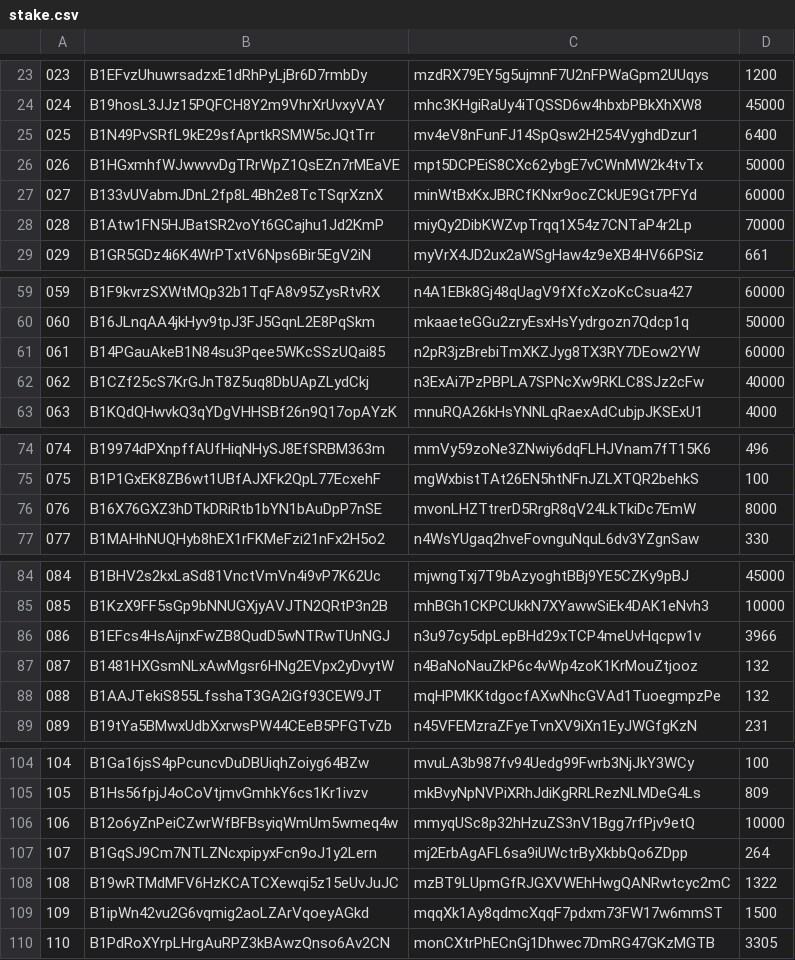
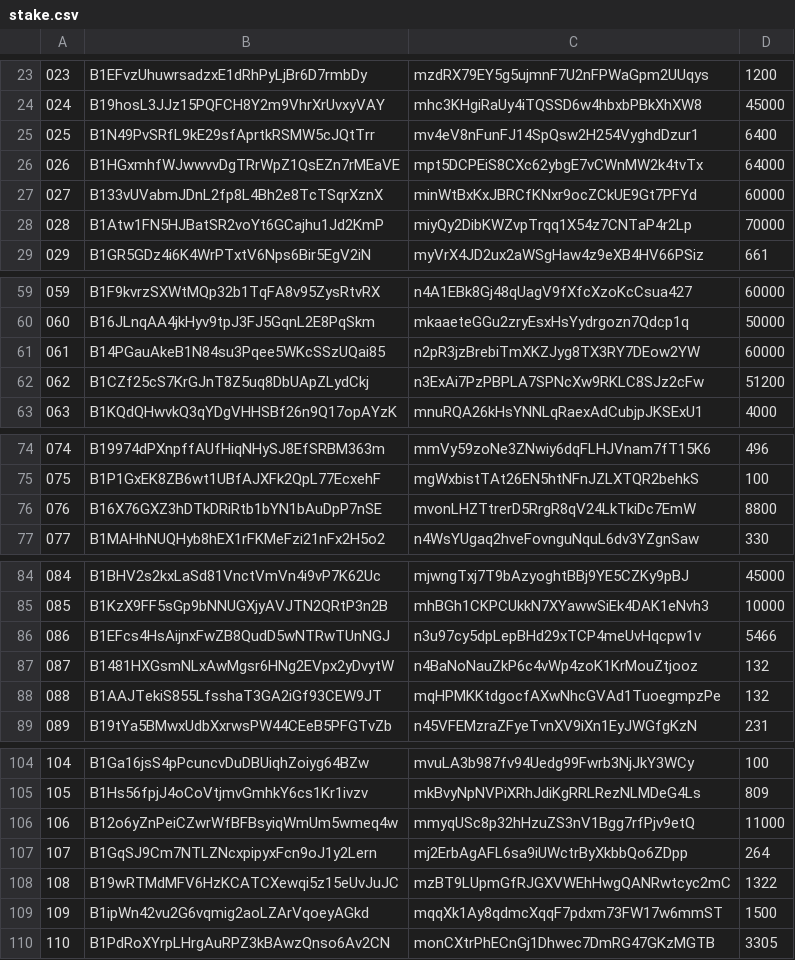
Before and after one commit to cbeams/ledger, a CSV file: stake.csv, drawn as a sheet; only a part is shown, gaps mark what is left out; the diff covers the shown part only.

Commit message:
Update stake based on October voting
With command:

    $ ./update-stake 2017/10/README.csv

Note that these updated values match the BSQ stake and vote tracking
spreadsheet exactly.

See bisq-network/dao#8

```diff
--- a/stake.csv
+++ b/stake.csv
@@ -25,3 +25,3 @@
 025,B1N49PvSRfL9kE29sfAprtkRSMW5cJQtTrr,mv4eV8nFunFJ14SpQsw2H254VyghdDzur1,6400
-026,B1HGxmhfWJwwvvDgTRrWpZ1QsEZn7rMEaVE,mpt5DCPEiS8CXc62ybgE7vCWnMW2k4tvTx,50000
+026,B1HGxmhfWJwwvvDgTRrWpZ1QsEZn7rMEaVE,mpt5DCPEiS8CXc62ybgE7vCWnMW2k4tvTx,64000
 027,B133vUVabmJDnL2fp8L4Bh2e8TcTSqrXznX,minWtBxKxJBRCfKNxr9ocZCkUE9Gt7PFYd,60000
@@ -61,3 +61,3 @@
 061,B14PGauAkeB1N84su3Pqee5WKcSSzUQai85,n2pR3jzBrebiTmXKZJyg8TX3RY7DEow2YW,60000
-062,B1CZf25cS7KrGJnT8Z5uq8DbUApZLydCkj,n3ExAi7PzPBPLA7SPNcXw9RKLC8SJz2cFw,40000
+062,B1CZf25cS7KrGJnT8Z5uq8DbUApZLydCkj,n3ExAi7PzPBPLA7SPNcXw9RKLC8SJz2cFw,51200
 063,B1KQdQHwvkQ3qYDgVHHSBf26n9Q17opAYzK,mnuRQA26kHsYNNLqRaexAdCubjpJKSExU1,4000
@@ -75,3 +75,3 @@
 075,B1P1GxEK8ZB6wt1UBfAJXFk2QpL77EcxehF,mgWxbistTAt26EN5htNFnJZLXTQR2behkS,100
-076,B16X76GXZ3hDTkDRiRtb1bYN1bAuDpP7nSE,mvonLHZTtrerD5RrgR8qV24LkTkiDc7EmW,8000
+076,B16X76GXZ3hDTkDRiRtb1bYN1bAuDpP7nSE,mvonLHZTtrerD5RrgR8qV24LkTkiDc7EmW,8800
 077,B1MAHhNUQHyb8hEX1rFKMeFzi21nFx2H5o2,n4WsYUgaq2hveFovnguNquL6dv3YZgnSaw,330
@@ -85,3 +85,3 @@
 085,B1KzX9FF5sGp9bNNUGXjyAVJTN2QRtP3n2B,mhBGh1CKPCUkkN7XYawwSiEk4DAK1eNvh3,10000
-086,B1EFcs4HsAijnxFwZB8QudD5wNTRwTUnNGJ,n3u97cy5dpLepBHd29xTCP4meUvHqcpw1v,3966
+086,B1EFcs4HsAijnxFwZB8QudD5wNTRwTUnNGJ,n3u97cy5dpLepBHd29xTCP4meUvHqcpw1v,5466
 087,B1481HXGsmNLxAwMgsr6HNg2EVpx2yDvytW,n4BaNoNauZkP6c4vWp4zoK1KrMouZtjooz,132
@@ -105,3 +105,3 @@
 105,B1Hs56fpjJ4oCoVtjmvGmhkY6cs1Kr1ivzv,mkBvyNpNVPiXRhJdiKgRRLRezNLMDeG4Ls,809
-106,B12o6yZnPeiCZwrWfBFBsyiqWmUm5wmeq4w,mmyqUSc8p32hHzuZS3nV1Bgg7rfPjv9etQ,10000
+106,B12o6yZnPeiCZwrWfBFBsyiqWmUm5wmeq4w,mmyqUSc8p32hHzuZS3nV1Bgg7rfPjv9etQ,11000
 107,B1GqSJ9Cm7NTLZNcxpipyxFcn9oJ1y2Lern,mj2ErbAgAFL6sa9iUWctrByXkbbQo6ZDpp,264
```
Also changed, not shown: 2 edited cells elsewhere in this file.
